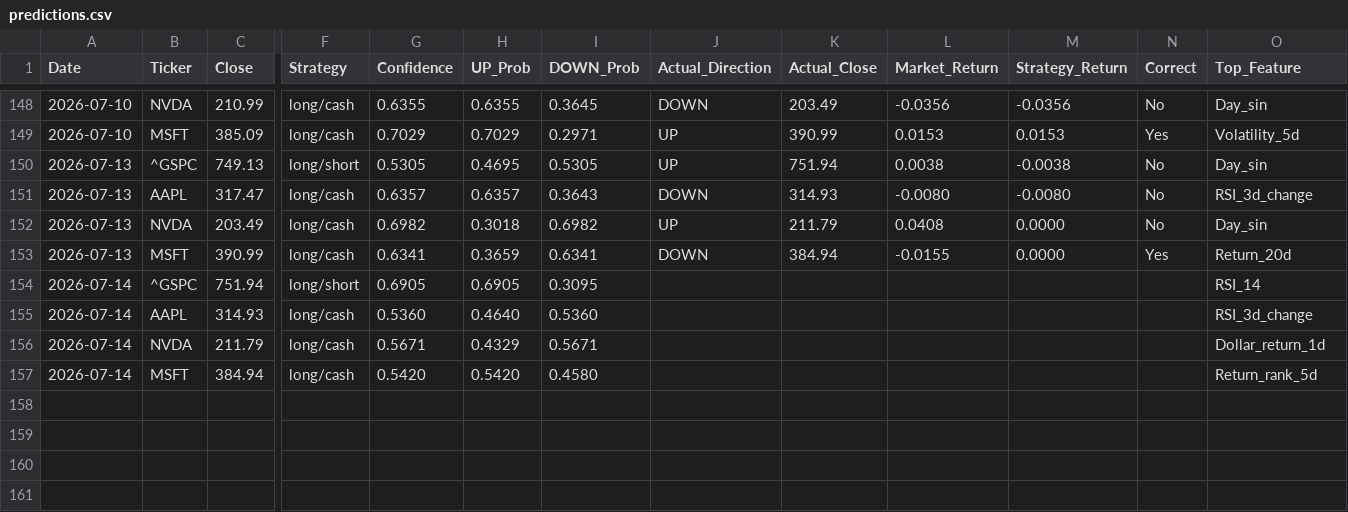
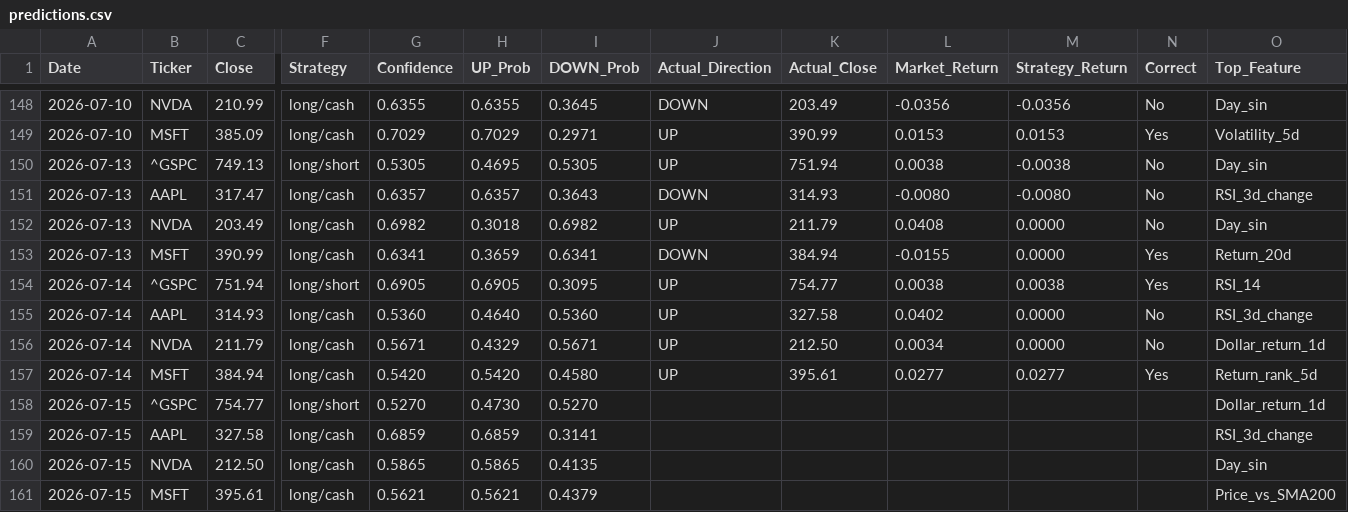
Before and after one commit to VDP09/AI-Trade, a CSV file: predictions.csv, drawn as a sheet; only a part is shown, gaps mark what is left out; rows hold the shown columns only; the diff names each change by its address in the sheet, - before the commit and + after, or states it on an @@ line.

```diff
--- a/predictions.csv
+++ b/predictions.csv
-J154:J157 (Actual_Direction): (empty)
+J154:J157 (Actual_Direction): UP
-K154 (Actual_Close): (empty)
+K154 (Actual_Close): 754.77
-L154 (Market_Return): (empty)
+L154 (Market_Return): 0.0038
-M154 (Strategy_Return): (empty)
+M154 (Strategy_Return): 0.0038
-N154 (Correct): (empty)
+N154 (Correct): Yes
-K155 (Actual_Close): (empty)
+K155 (Actual_Close): 327.58
-L155 (Market_Return): (empty)
+L155 (Market_Return): 0.0402
-M155:M156 (Strategy_Return): (empty)
+M155:M156 (Strategy_Return): 0.0000
-N155:N156 (Correct): (empty)
+N155:N156 (Correct): No
-K156 (Actual_Close): (empty)
+K156 (Actual_Close): 212.50
-L156 (Market_Return): (empty)
+L156 (Market_Return): 0.0034
-K157 (Actual_Close): (empty)
+K157 (Actual_Close): 395.61
-L157 (Market_Return): (empty)
+L157 (Market_Return): 0.0277
-M157 (Strategy_Return): (empty)
+M157 (Strategy_Return): 0.0277
-N157 (Correct): (empty)
+N157 (Correct): Yes
+row 158: 2026-07-15 | ^GSPC | 754.77 | long/short | 0.5270 | 0.4730 | 0.5270 |  |  |  |  |  | Dollar_return_1d
+row 159: 2026-07-15 | AAPL | 327.58 | long/cash | 0.6859 | 0.6859 | 0.3141 |  |  |  |  |  | RSI_3d_change
+row 160: 2026-07-15 | NVDA | 212.50 | long/cash | 0.5865 | 0.5865 | 0.4135 |  |  |  |  |  | Day_sin
+row 161: 2026-07-15 | MSFT | 395.61 | long/cash | 0.5621 | 0.5621 | 0.4379 |  |  |  |  |  | Price_vs_SMA200
```
